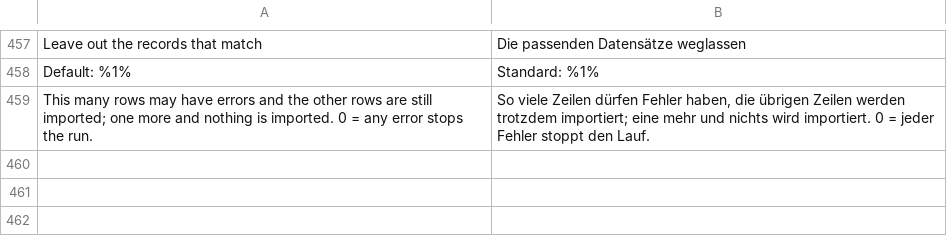
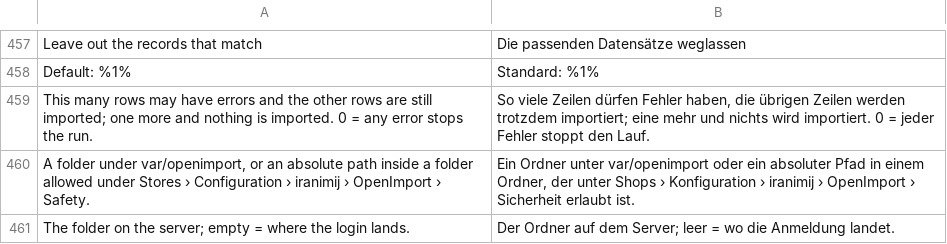
Before and after one commit to iranimij/openimport, a CSV file: i18n/de_DE.csv, drawn as a sheet; only a part is shown, gaps mark what is left out; the diff names each change by its address in the sheet, - before the commit and + after, or states it on an @@ line.

Commit message:
Form: password hidden for key logins, folder kept per source kind, help per source, move-to only with Move

```diff
--- a/i18n/de_DE.csv
+++ b/i18n/de_DE.csv
+row 460: A folder under var/openimport, or an absolute path inside a folder allowed under Stores › Configuration › iranimij › OpenImport › Safety. | Ein Ordner unter var/openimport oder ein absoluter Pfad in einem Ordner, der unter Shops › Konfiguration › iranimij › OpenImport › Sicherheit erlaubt ist.
+row 461: The folder on the server; empty = where the login lands. | Der Ordner auf dem Server; leer = wo die Anmeldung landet.
```
Also changed, not shown: i18n/en_US.csv, 2 other files.
